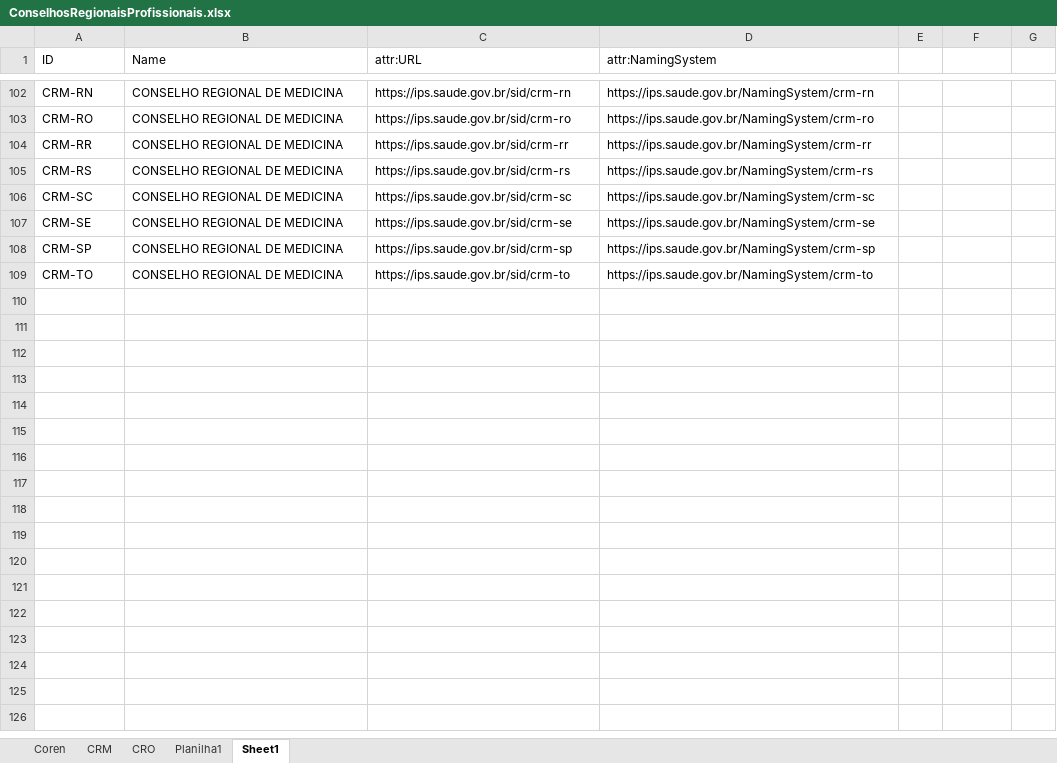
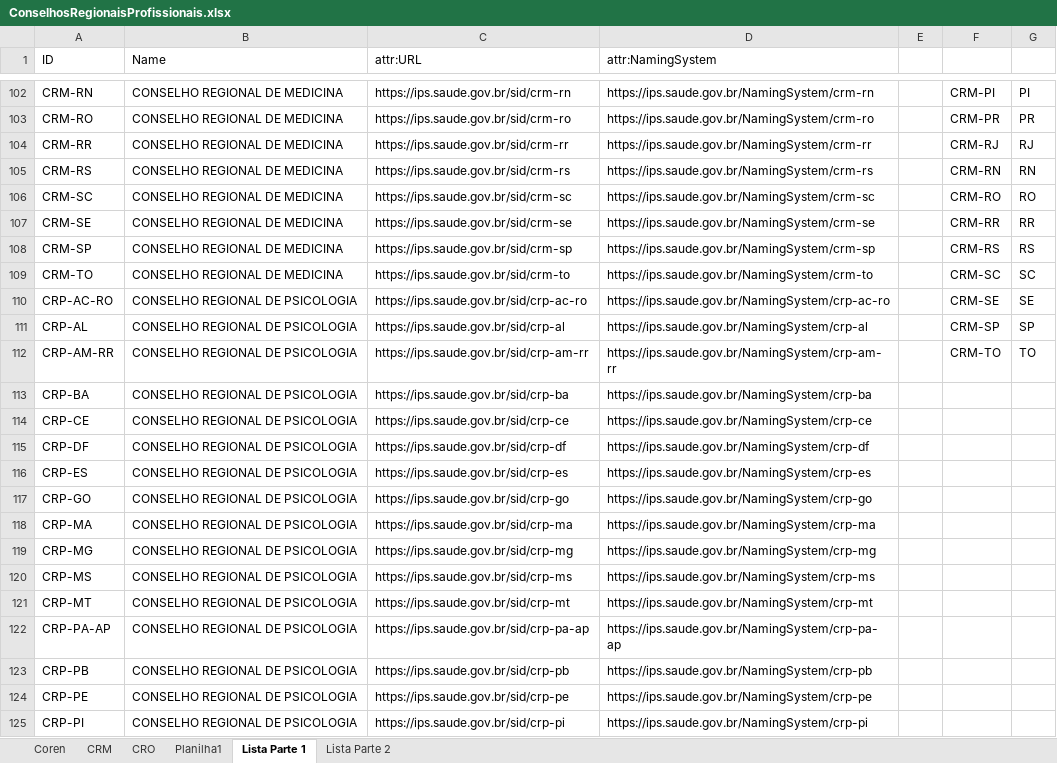
Before and after one commit to moaassis/https-git-codecommit.sa-east-1.amazonaws.com-v1-repos-ips-brasil-documentos, an Excel workbook: Entregaveis/1.RepositorioSemantico/Profissional/CargaProfissional/ConselhosRegionaisProfissionais.xlsx, sheet Lista Parte 1, drawn as a sheet; only a part is shown, gaps mark what is left out; values as stored, in another font and other column widths than the file's, no borders; the diff covers the shown part only; the diff names each change by its address in the sheet, - before the commit and + after, or states it on an @@ line.

Commit message:
conselhos profisisonais

```diff
--- a/Entregaveis/1.RepositorioSemantico/Profissional/CargaProfissional/ConselhosRegionaisProfissionais.xlsx (sheet Lista Parte 1)
+++ b/Entregaveis/1.RepositorioSemantico/Profissional/CargaProfissional/ConselhosRegionaisProfissionais.xlsx (sheet Lista Parte 1)
-sheet tab: Sheet1
+sheet tab: Lista Parte 1
+sheet tab: Lista Parte 2
-F102: (empty)
+F102: CRM-PI
-G102: (empty)
+G102: PI
-F103: (empty)
+F103: CRM-PR
-G103: (empty)
+G103: PR
-F104: (empty)
+F104: CRM-RJ
-G104: (empty)
+G104: RJ
-F105: (empty)
+F105: CRM-RN
-G105: (empty)
+G105: RN
-F106: (empty)
+F106: CRM-RO
-G106: (empty)
+G106: RO
-F107: (empty)
+F107: CRM-RR
-G107: (empty)
+G107: RR
-F108: (empty)
+F108: CRM-RS
-G108: (empty)
+G108: RS
-F109: (empty)
+F109: CRM-SC
-G109: (empty)
+G109: SC
+row 110: CRP-AC-RO | CONSELHO REGIONAL DE PSICOLOGIA | https://ips.saude.gov.br/sid/crp-ac-ro | https://ips.saude.gov.br/NamingSystem/crp-ac-ro |  | CRM-SE | SE
+row 111: CRP-AL | CONSELHO REGIONAL DE PSICOLOGIA | https://ips.saude.gov.br/sid/crp-al | https://ips.saude.gov.br/NamingSystem/crp-al |  | CRM-SP | SP
+row 112: CRP-AM-RR | CONSELHO REGIONAL DE PSICOLOGIA | https://ips.saude.gov.br/sid/crp-am-rr | https://ips.saude.gov.br/NamingSystem/crp-am-rr |  | CRM-TO | TO
+row 113: CRP-BA | CONSELHO REGIONAL DE PSICOLOGIA | https://ips.saude.gov.br/sid/crp-ba | https://ips.saude.gov.br/NamingSystem/crp-ba
+row 114: CRP-CE | CONSELHO REGIONAL DE PSICOLOGIA | https://ips.saude.gov.br/sid/crp-ce | https://ips.saude.gov.br/NamingSystem/crp-ce
+row 115: CRP-DF | CONSELHO REGIONAL DE PSICOLOGIA | https://ips.saude.gov.br/sid/crp-df | https://ips.saude.gov.br/NamingSystem/crp-df
+row 116: CRP-ES | CONSELHO REGIONAL DE PSICOLOGIA | https://ips.saude.gov.br/sid/crp-es | https://ips.saude.gov.br/NamingSystem/crp-es
+row 117: CRP-GO | CONSELHO REGIONAL DE PSICOLOGIA | https://ips.saude.gov.br/sid/crp-go | https://ips.saude.gov.br/NamingSystem/crp-go
+row 118: CRP-MA | CONSELHO REGIONAL DE PSICOLOGIA | https://ips.saude.gov.br/sid/crp-ma | https://ips.saude.gov.br/NamingSystem/crp-ma
+row 119: CRP-MG | CONSELHO REGIONAL DE PSICOLOGIA | https://ips.saude.gov.br/sid/crp-mg | https://ips.saude.gov.br/NamingSystem/crp-mg
+row 120: CRP-MS | CONSELHO REGIONAL DE PSICOLOGIA | https://ips.saude.gov.br/sid/crp-ms | https://ips.saude.gov.br/NamingSystem/crp-ms
+row 121: CRP-MT | CONSELHO REGIONAL DE PSICOLOGIA | https://ips.saude.gov.br/sid/crp-mt | https://ips.saude.gov.br/NamingSystem/crp-mt
+row 122: CRP-PA-AP | CONSELHO REGIONAL DE PSICOLOGIA | https://ips.saude.gov.br/sid/crp-pa-ap | https://ips.saude.gov.br/NamingSystem/crp-pa-ap
+row 123: CRP-PB | CONSELHO REGIONAL DE PSICOLOGIA | https://ips.saude.gov.br/sid/crp-pb | https://ips.saude.gov.br/NamingSystem/crp-pb
+row 124: CRP-PE | CONSELHO REGIONAL DE PSICOLOGIA | https://ips.saude.gov.br/sid/crp-pe | https://ips.saude.gov.br/NamingSystem/crp-pe
+row 125: CRP-PI | CONSELHO REGIONAL DE PSICOLOGIA | https://ips.saude.gov.br/sid/crp-pi | https://ips.saude.gov.br/NamingSystem/crp-pi
```
Also changed, not shown: 46 added rows and 32 edited cells elsewhere in this sheet, 3 other files.
